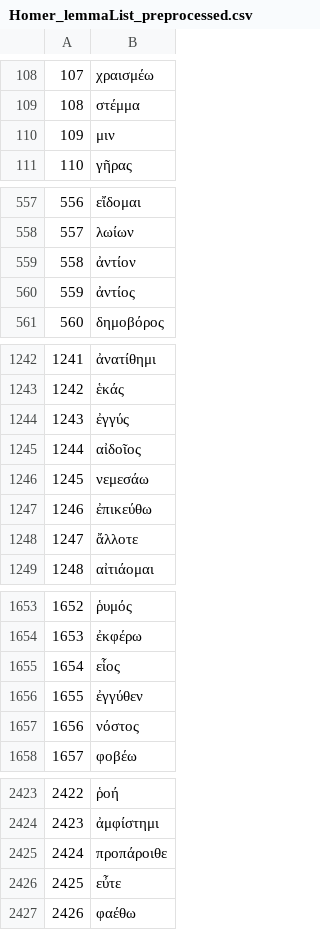
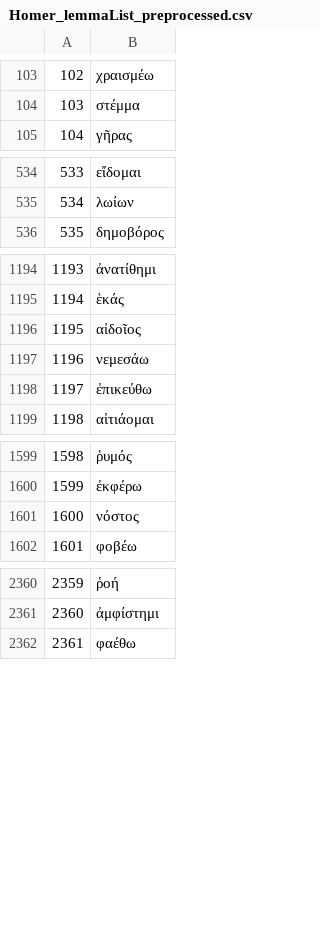
Before and after one commit to amasotti/homer-skipgram-lemmata, a CSV file: data/vocabs/Homer_lemmaList_preprocessed.csv, drawn as a sheet; only a part is shown, gaps mark what is left out; removed rows and columns are numbered as before the commit, all else as after; the diff covers the shown part only; the diff names each change by its address in the sheet, - before the commit and + after, or states it on an @@ line.

```diff
--- a/data/vocabs/Homer_lemmaList_preprocessed.csv
+++ b/data/vocabs/Homer_lemmaList_preprocessed.csv
@@ column A renumbered from row 16 down @@
-row 110: 109 | μιν
-row 559: 558 | ἀντίον
@@ row 560 moved to row 952: 951 @@
-row 1244: 1243 | ἐγγύς
@@ row 1248 moved to row 4578: 4577 @@
@@ row 1655 moved to row 4232: 4231 @@
-row 1656: 1655 | ἐγγύθεν
-row 2425: 2424 | προπάροιθε
@@ row 2426 moved to row 5563: 5562 @@
```
Also changed, not shown: 49 removed rows, 31 moved rows and 1 edited cell elsewhere in this file, 11 other files.
